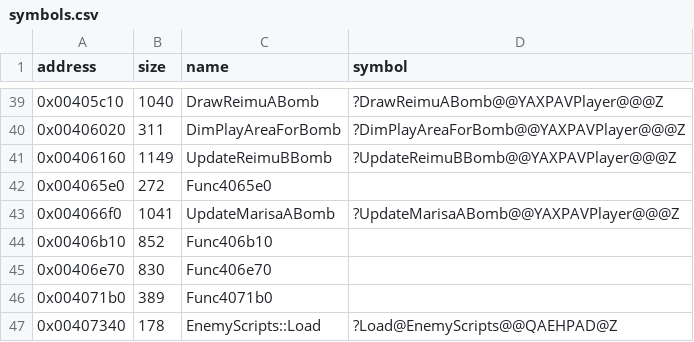
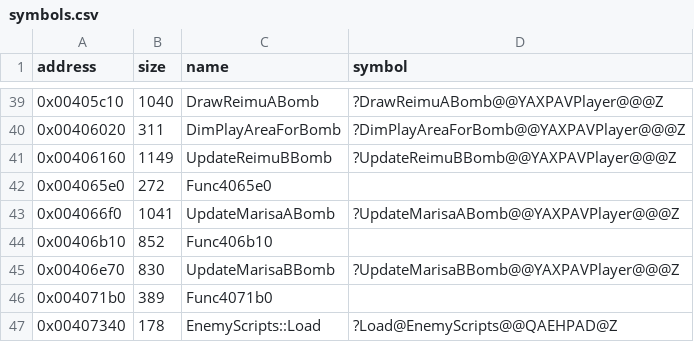
Before and after one commit to Cirno-Labs/th06, a CSV file: config/symbols.csv, drawn as a sheet; only a part is shown, gaps mark what is left out.

Commit message:
Decompile UpdateMarisaBBomb (0x406e70)
Marisa B's bomb update callback: a beam above the player, who moves
at 0.3 speed meanwhile.

```diff
--- a/config/symbols.csv
+++ b/config/symbols.csv
@@ -44,3 +44,3 @@ address,size,name,symbol
 0x00406b10,852,Func406b10,
-0x00406e70,830,Func406e70,
+0x00406e70,830,UpdateMarisaBBomb,?UpdateMarisaBBomb@@YAXPAVPlayer@@@Z
 0x004071b0,389,Func4071b0,
```
Also changed, not shown: 3 other files.
